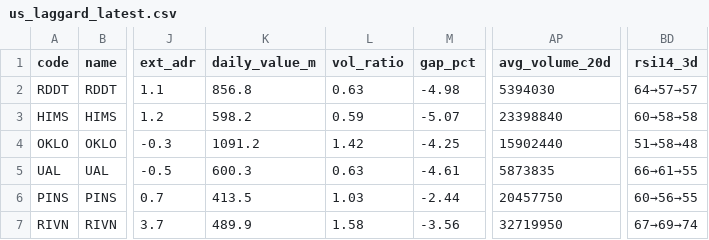
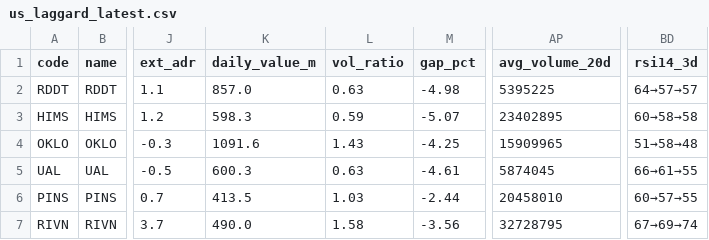
Before and after one commit to yakultdeco/qts-page, a CSV file: us_laggard_latest.csv, drawn as a sheet; only a part is shown, gaps mark what is left out; the diff names each change by its address in the sheet, - before the commit and + after, or states it on an @@ line.

```diff
--- a/us_laggard_latest.csv
+++ b/us_laggard_latest.csv
-K2 (daily_value_m): 856.8
+K2 (daily_value_m): 857.0
-AP2 (avg_volume_20d): 5394030
+AP2 (avg_volume_20d): 5395225
-K3 (daily_value_m): 598.2
+K3 (daily_value_m): 598.3
-AP3 (avg_volume_20d): 23398840
+AP3 (avg_volume_20d): 23402895
-K4 (daily_value_m): 1091.2
+K4 (daily_value_m): 1091.6
-L4 (vol_ratio): 1.42
+L4 (vol_ratio): 1.43
-AP4 (avg_volume_20d): 15902440
+AP4 (avg_volume_20d): 15909965
-AP5 (avg_volume_20d): 5873835
+AP5 (avg_volume_20d): 5874045
-AP6 (avg_volume_20d): 20457750
+AP6 (avg_volume_20d): 20458010
-BD6 (rsi14_3d): 60→56→55
+BD6 (rsi14_3d): 60→57→55
-K7 (daily_value_m): 489.9
+K7 (daily_value_m): 490.0
-AP7 (avg_volume_20d): 32719950
+AP7 (avg_volume_20d): 32728795
```
Also changed, not shown: qts_universe_latest.csv, us_scan_latest.csv, 2 other files.
